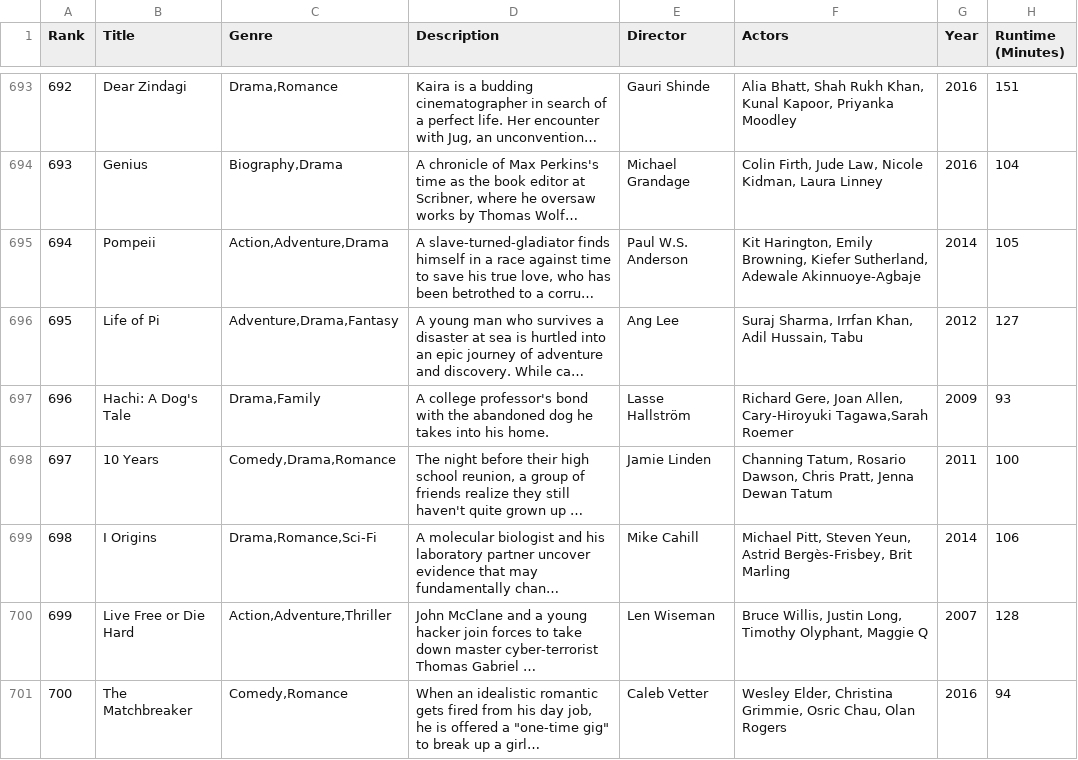
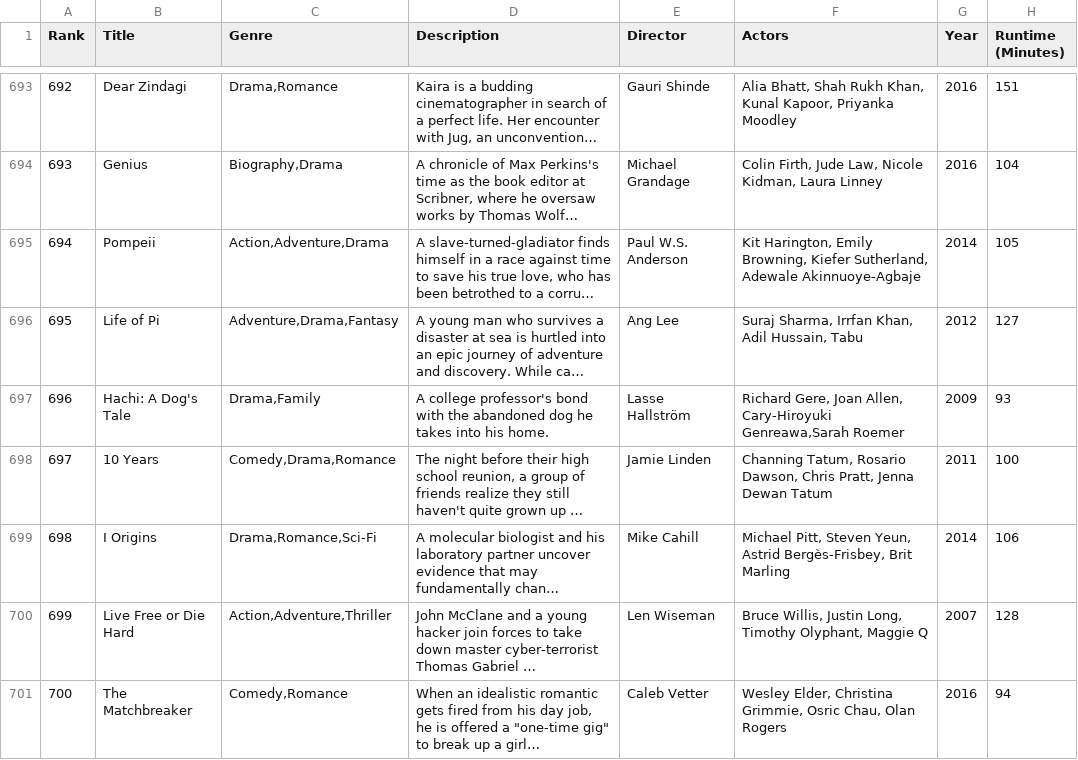
Before and after one commit to hwhi634/CS235flixapp, a CSV file: covid/adapters/data/Data1000Movies.csv, drawn as a sheet; only a part is shown, gaps mark what is left out; long unchanged cells end in …; the diff covers the shown part only; the diff names each change by its address in the sheet, - before the commit and + after, or states it on an @@ line.

```diff
--- a/covid/adapters/data/Data1000Movies.csv
+++ b/covid/adapters/data/Data1000Movies.csv
-F697 (Actors): …Allen, Cary-Hiroyuki Tagawa,Sarah Roemer
+F697 (Actors): …Allen, Cary-Hiroyuki Genreawa,Sarah Roemer
```
Also changed, not shown: 22 edited cells elsewhere in this file, 24 other files.
